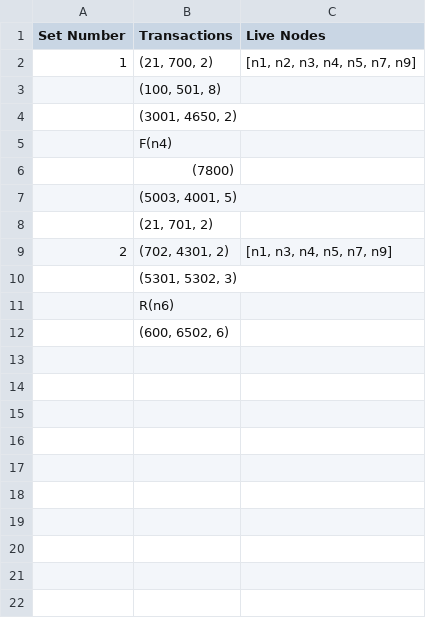
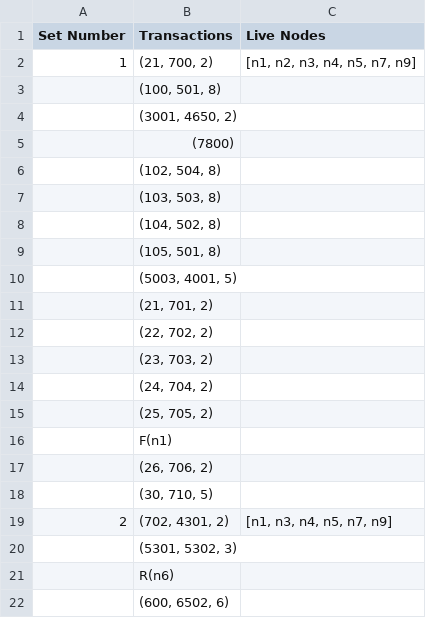
Before and after one commit to hb-hello/2pc-paxos, a CSV file: src/main/resources/transactionSets.csv, drawn as a sheet; removed rows and columns are numbered as before the commit, all else as after; the diff names each change by its address in the sheet, - before the commit and + after, or states it on an @@ line.

```diff
--- a/src/main/resources/transactionSets.csv
+++ b/src/main/resources/transactionSets.csv
-row 5:  | F(n4)
+row 6:  | (102, 504, 8)
+row 7:  | (103, 503, 8)
+row 8:  | (104, 502, 8)
+row 9:  | (105, 501, 8)
+row 12:  | (22, 702, 2)
+row 13:  | (23, 703, 2)
+row 14:  | (24, 704, 2)
+row 15:  | (25, 705, 2)
+row 16:  | F(n1)
+row 17:  | (26, 706, 2)
+row 18:  | (30, 710, 5)
```
Also changed, not shown: 18 other files.
